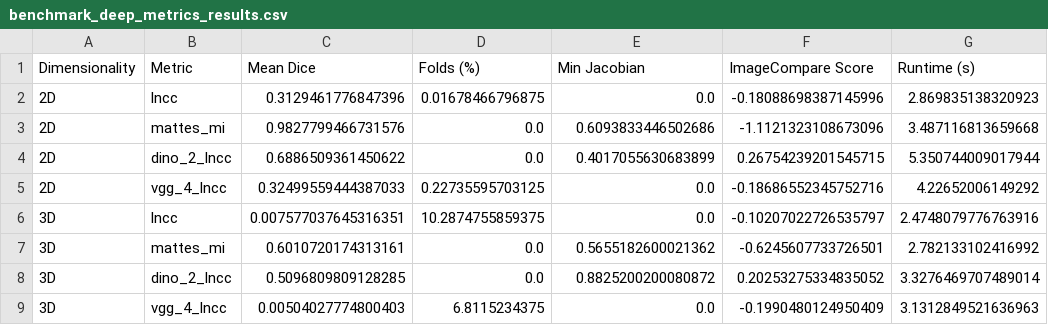
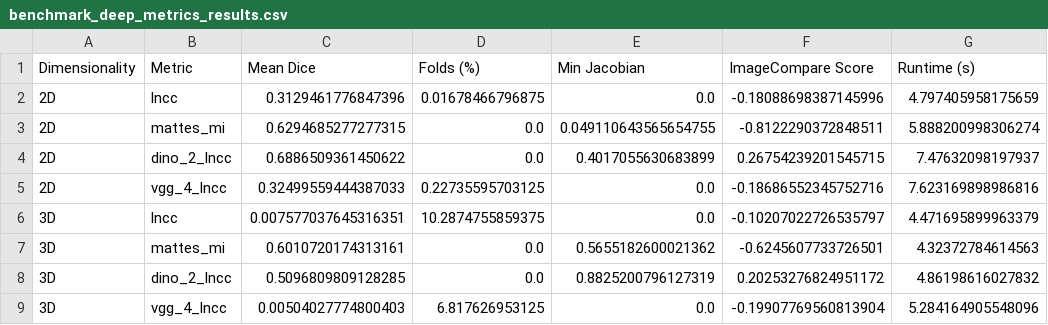
Before and after one commit to stnava/syntx, a CSV file: .agents/worker_m4/benchmark_deep_metrics_results.csv, drawn as a sheet.

```diff
--- a/.agents/worker_m4/benchmark_deep_metrics_results.csv
+++ b/.agents/worker_m4/benchmark_deep_metrics_results.csv
@@ -1,9 +1,9 @@
 Dimensionality,Metric,Mean Dice,Folds (%),Min Jacobian,ImageCompare Score,Runtime (s)
-2D,lncc,0.3129461776847396,0.01678466796875,0.0,-0.18088698387145996,2.869835138320923
-2D,mattes_mi,0.9827799466731576,0.0,0.6093833446502686,-1.1121323108673096,3.487116813659668
-2D,dino_2_lncc,0.6886509361450622,0.0,0.4017055630683899,0.26754239201545715,5.350744009017944
-2D,vgg_4_lncc,0.32499559444387033,0.22735595703125,0.0,-0.18686552345752716,4.22652006149292
-3D,lncc,0.007577037645316351,10.2874755859375,0.0,-0.10207022726535797,2.4748079776763916
-3D,mattes_mi,0.6010720174313161,0.0,0.5655182600021362,-0.6245607733726501,2.782133102416992
-3D,dino_2_lncc,0.5096809809128285,0.0,0.8825200200080872,0.20253275334835052,3.3276469707489014
-3D,vgg_4_lncc,0.00504027774800403,6.8115234375,0.0,-0.1990480124950409,3.1312849521636963
+2D,lncc,0.3129461776847396,0.01678466796875,0.0,-0.18088698387145996,4.797405958175659
+2D,mattes_mi,0.6294685277277315,0.0,0.049110643565654755,-0.8122290372848511,5.888200998306274
+2D,dino_2_lncc,0.6886509361450622,0.0,0.4017055630683899,0.26754239201545715,7.47632098197937
+2D,vgg_4_lncc,0.32499559444387033,0.22735595703125,0.0,-0.18686552345752716,7.623169898986816
+3D,lncc,0.007577037645316351,10.2874755859375,0.0,-0.10207022726535797,4.471695899963379
+3D,mattes_mi,0.6010720174313161,0.0,0.5655182600021362,-0.6245607733726501,4.32372784614563
+3D,dino_2_lncc,0.5096809809128285,0.0,0.8825200796127319,0.20253276824951172,4.86198616027832
+3D,vgg_4_lncc,0.00504027774800403,6.817626953125,0.0,-0.19907769560813904,5.284164905548096
```
Also changed, not shown: 2 other files.
